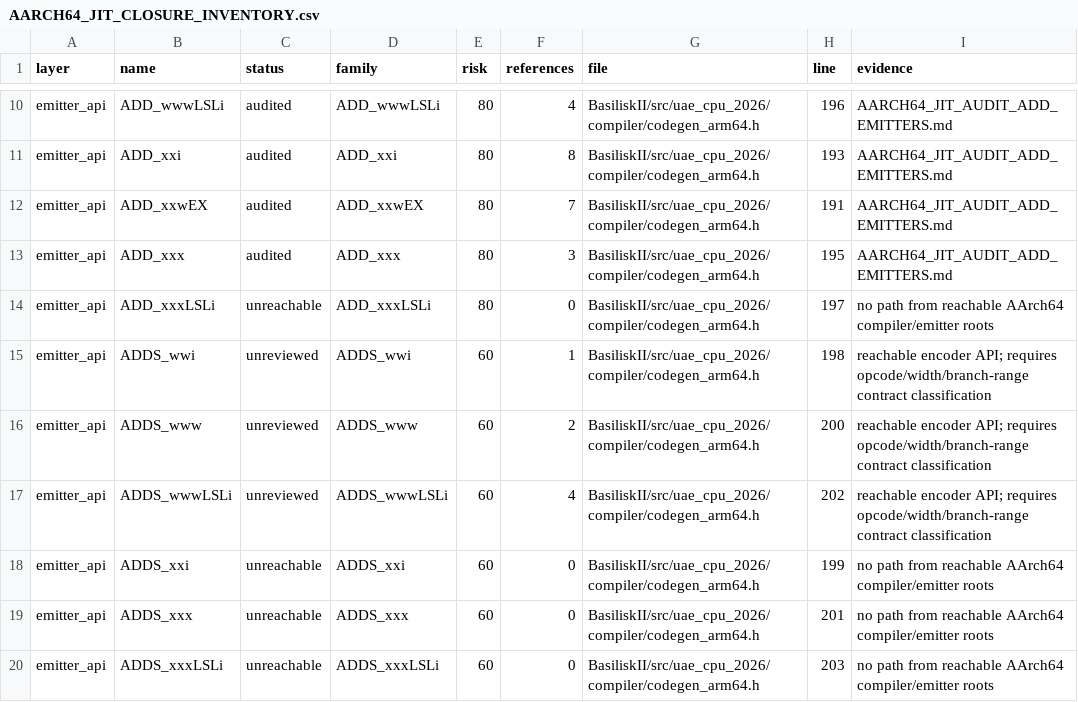
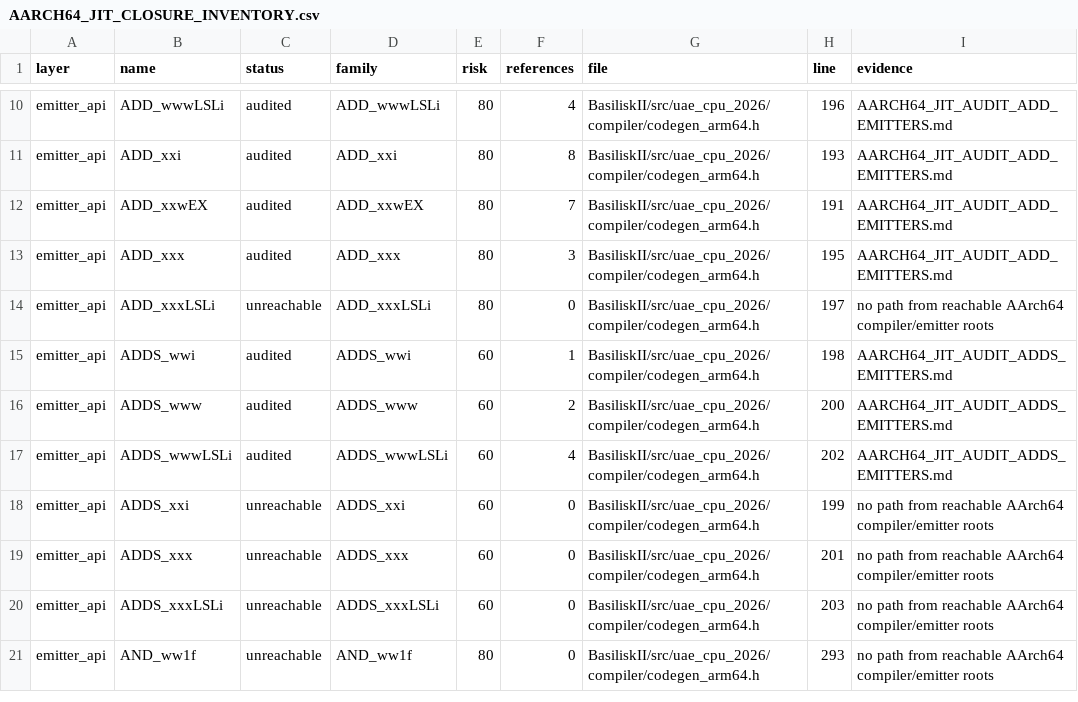
Before and after one commit to rcarmo/macemu, a CSV file: BasiliskII/docs/AARCH64_JIT_CLOSURE_INVENTORY.csv, drawn as a sheet; only a part is shown, gaps mark what is left out; the shorter side is filled out with more unchanged rows.

Commit message:
jit: audit AArch64 ADDS emitters

```diff
--- a/BasiliskII/docs/AARCH64_JIT_CLOSURE_INVENTORY.csv
+++ b/BasiliskII/docs/AARCH64_JIT_CLOSURE_INVENTORY.csv
@@ -14,5 +14,5 @@ emitter_api,ADD_xxx,audited,ADD_xxx,80,3,BasiliskII/src/uae_cpu_2026/compiler/co
 emitter_api,ADD_xxxLSLi,unreachable,ADD_xxxLSLi,80,0,BasiliskII/src/uae_cpu_2026/compiler/codegen_arm64.h,197,no path from reachable AArch64 compiler/emitter roots
-emitter_api,ADDS_wwi,unreviewed,ADDS_wwi,60,1,BasiliskII/src/uae_cpu_2026/compiler/codegen_arm64.h,198,reachable encoder API; requires opcode/width/branch-range contract classification
-emitter_api,ADDS_www,unreviewed,ADDS_www,60,2,BasiliskII/src/uae_cpu_2026/compiler/codegen_arm64.h,200,reachable encoder API; requires opcode/width/branch-range contract classification
-emitter_api,ADDS_wwwLSLi,unreviewed,ADDS_wwwLSLi,60,4,BasiliskII/src/uae_cpu_2026/compiler/codegen_arm64.h,202,reachable encoder API; requires opcode/width/branch-range contract classification
+emitter_api,ADDS_wwi,audited,ADDS_wwi,60,1,BasiliskII/src/uae_cpu_2026/compiler/codegen_arm64.h,198,AARCH64_JIT_AUDIT_ADDS_EMITTERS.md
+emitter_api,ADDS_www,audited,ADDS_www,60,2,BasiliskII/src/uae_cpu_2026/compiler/codegen_arm64.h,200,AARCH64_JIT_AUDIT_ADDS_EMITTERS.md
+emitter_api,ADDS_wwwLSLi,audited,ADDS_wwwLSLi,60,4,BasiliskII/src/uae_cpu_2026/compiler/codegen_arm64.h,202,AARCH64_JIT_AUDIT_ADDS_EMITTERS.md
 emitter_api,ADDS_xxi,unreachable,ADDS_xxi,60,0,BasiliskII/src/uae_cpu_2026/compiler/codegen_arm64.h,199,no path from reachable AArch64 compiler/emitter roots
```
Also changed, not shown: 8 other files.
